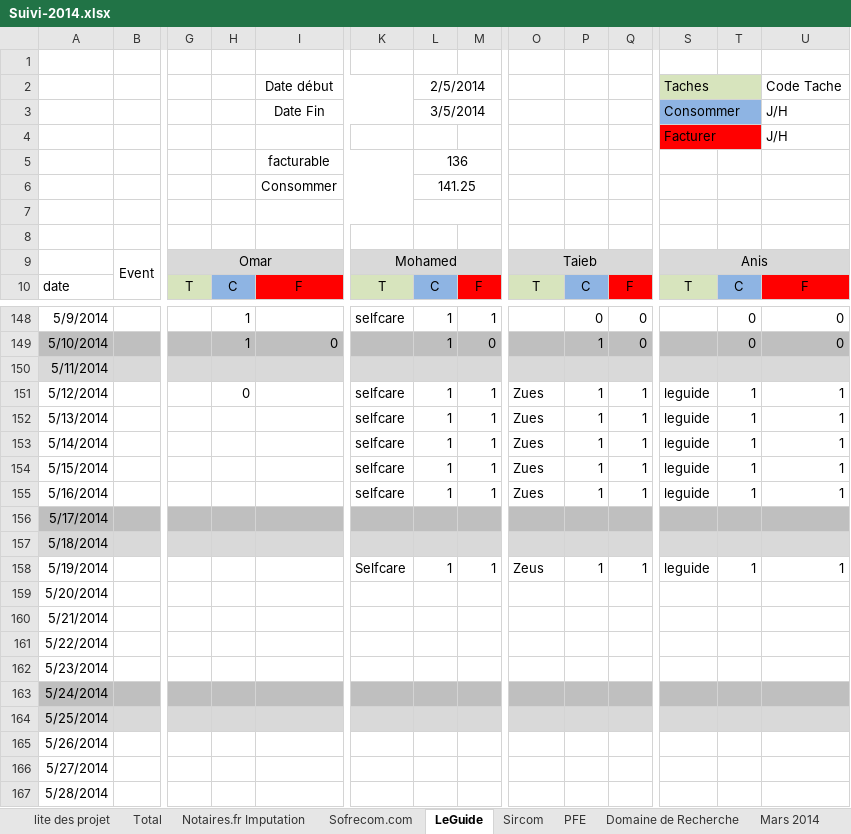
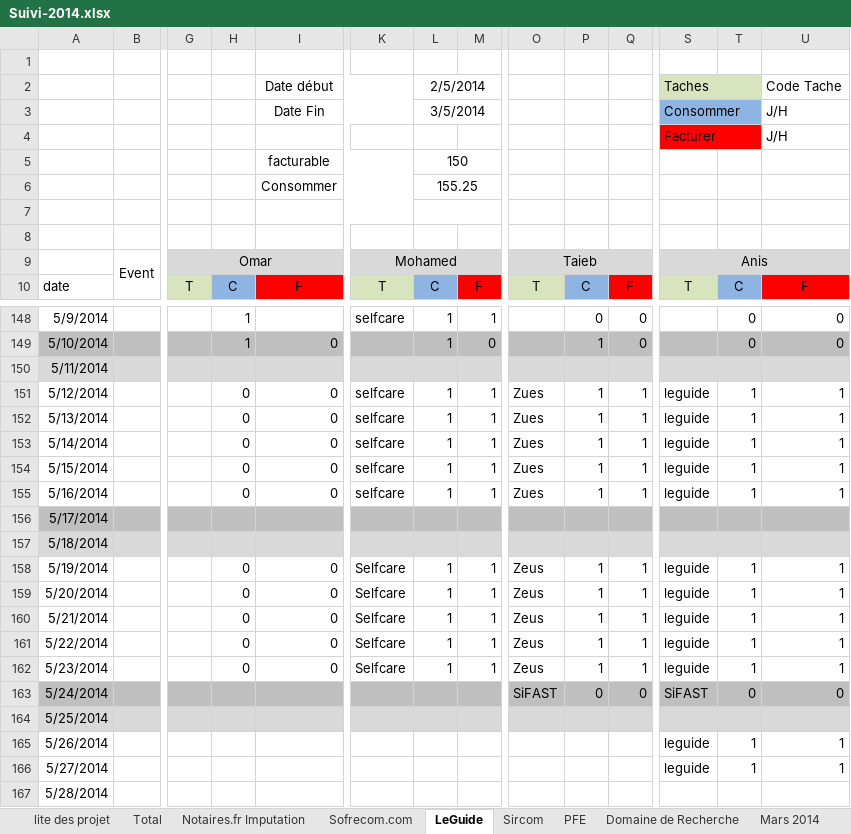
Before and after one commit to anonymous1983/Docs, an Excel workbook: Suivi-2014.xlsx, sheet LeGuide, drawn as a sheet; only a part is shown, gaps mark what is left out; values as stored, in another font and other column widths than the file's, no borders; the diff names each change by its address in the sheet, - before the commit and + after, or states it on an @@ line.

```diff
--- a/Suivi-2014.xlsx (sheet LeGuide)
+++ b/Suivi-2014.xlsx (sheet LeGuide)
-L5: 136
+L5: 150
-L6: 141.25
+L6: 155.25
-I151:I155: (empty)
+I151:I155: 0
-H152:H155: (empty)
+H152:H155: 0
-H158:H162: (empty)
+H158:H162: 0
-I158:I162: (empty)
+I158:I162: 0
-K159:K162: (empty)
+K159:K162: Selfcare
-L159:L162: (empty)
+L159:L162: 1
-M159:M162: (empty)
+M159:M162: 1
-O159:O162: (empty)
+O159:O162: Zeus
-P159:P162: (empty)
+P159:P162: 1
-Q159:Q162: (empty)
+Q159:Q162: 1
-S159:S162: (empty)
+S159:S162: leguide
-T159:T162: (empty)
+T159:T162: 1
-U159:U162: (empty)
+U159:U162: 1
-O163: (empty)
+O163: SiFAST
-P163: (empty)
+P163: 0
-Q163: (empty)
+Q163: 0
-S163: (empty)
+S163: SiFAST
-T163: (empty)
+T163: 0
-U163: (empty)
+U163: 0
-S165:S166: (empty)
+S165:S166: leguide
-T165:T166: (empty)
+T165:T166: 1
-U165:U166: (empty)
+U165:U166: 1
```
Also changed, not shown: 7 other files.
